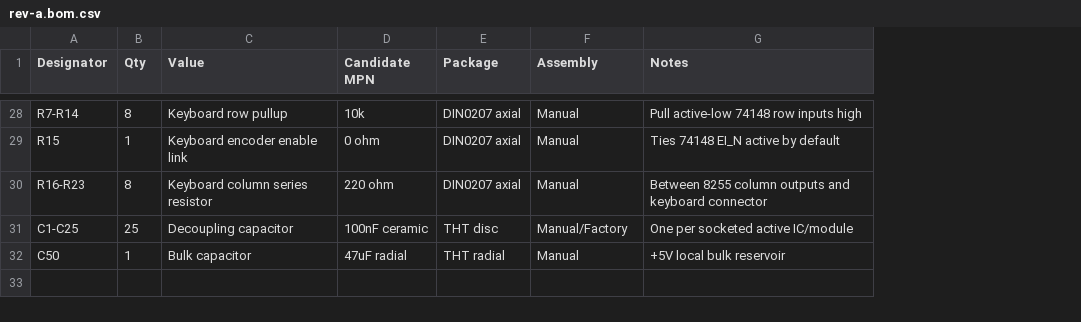
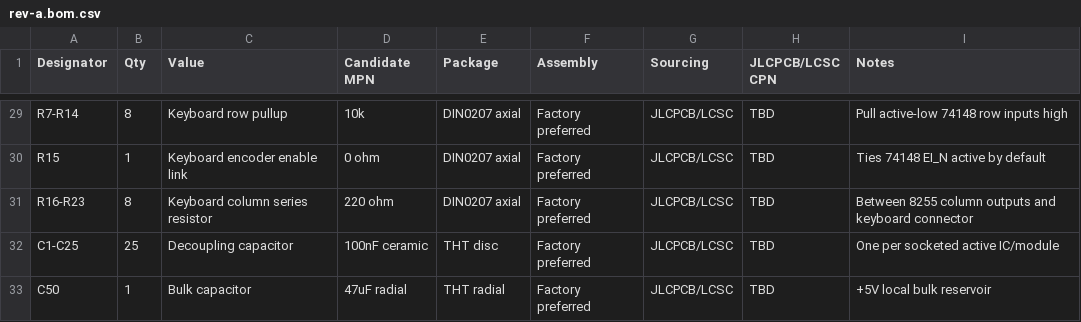
Before and after one commit to ddanila/8080-cosim, a CSV file: spinoffs/minimal-vga/kicad/rev-a.bom.csv, drawn as a sheet; only a part is shown, gaps mark what is left out; addresses are those after the commit; the diff covers the shown part only; the diff names each change by its address in the sheet, - before the commit and + after, or states it on an @@ line.

```diff
--- a/spinoffs/minimal-vga/kicad/rev-a.bom.csv
+++ b/spinoffs/minimal-vga/kicad/rev-a.bom.csv
+column G (Sourcing), rows 29-33: all JLCPCB/LCSC
+column H (JLCPCB/LCSC CPN), rows 29-33: all TBD
-F29:F31 (Assembly): Manual
+F29:F31 (Assembly): Factory preferred
-F32 (Assembly): Manual/Factory
+F32 (Assembly): Factory preferred
-F33 (Assembly): Manual
+F33 (Assembly): Factory preferred
```
Also changed, not shown: 1 added row and 31 edited cells elsewhere in this file, 18 other files.
